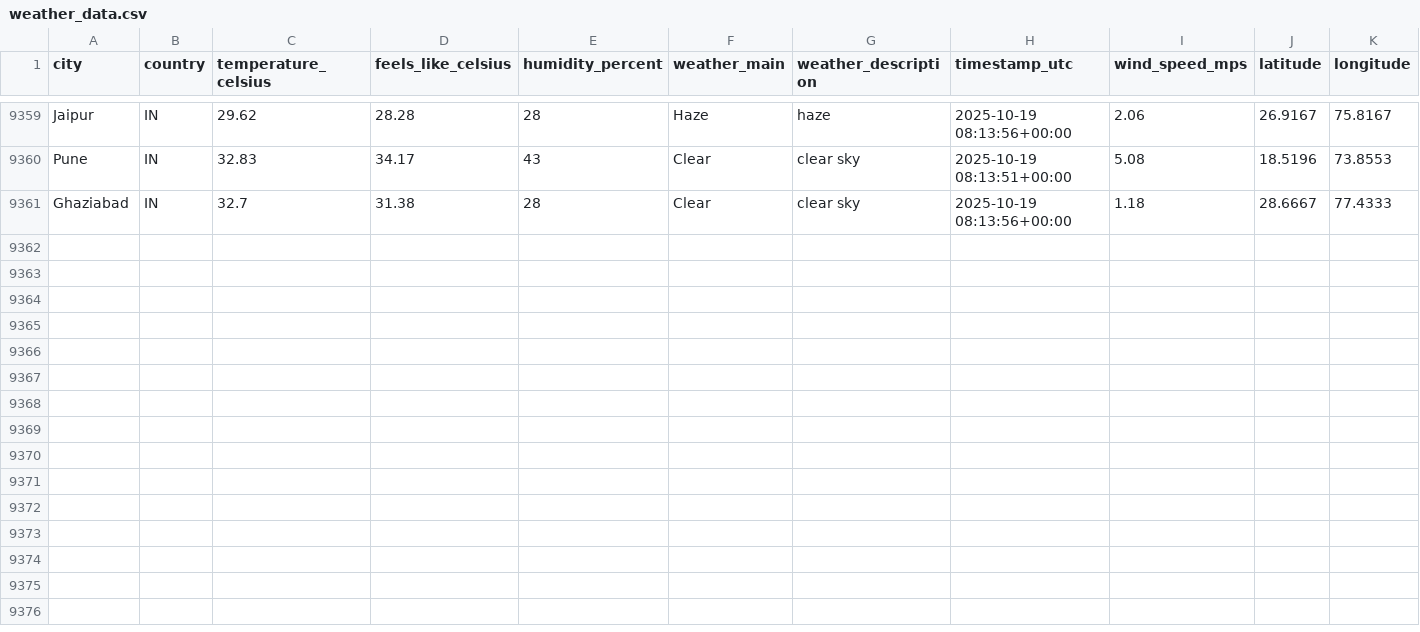
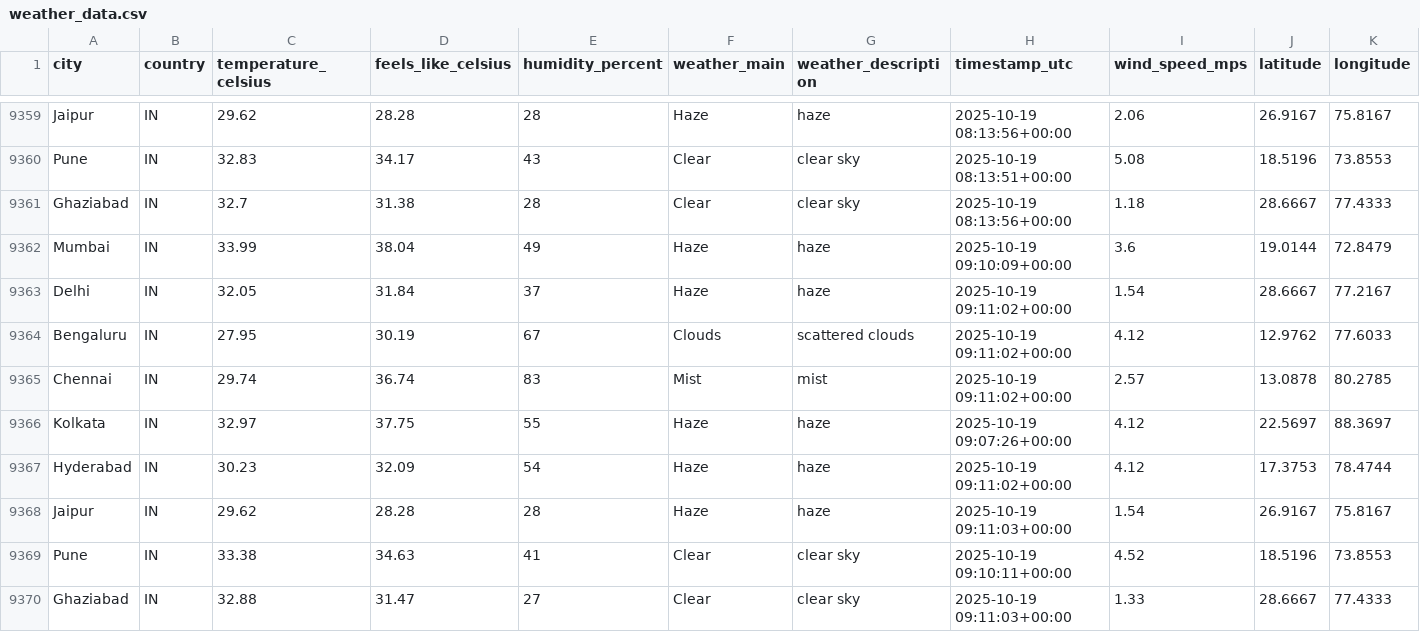
Before and after one commit to 4yushraman-jpg/weather-dashboard, a CSV file: weather_data.csv, drawn as a sheet; only a part is shown, gaps mark what is left out; rows hold the shown columns only; the diff names each change by its address in the sheet, - before the commit and + after, or states it on an @@ line.

```diff
--- a/weather_data.csv
+++ b/weather_data.csv
+row 9362: Mumbai | IN | 33.99 | 38.04 | 49 | Haze | haze | 2025-10-19 09:10:09+00:00 | 3.6 | 19.0144 | 72.8479
+row 9363: Delhi | IN | 32.05 | 31.84 | 37 | Haze | haze | 2025-10-19 09:11:02+00:00 | 1.54 | 28.6667 | 77.2167
+row 9364: Bengaluru | IN | 27.95 | 30.19 | 67 | Clouds | scattered clouds | 2025-10-19 09:11:02+00:00 | 4.12 | 12.9762 | 77.6033
+row 9365: Chennai | IN | 29.74 | 36.74 | 83 | Mist | mist | 2025-10-19 09:11:02+00:00 | 2.57 | 13.0878 | 80.2785
+row 9366: Kolkata | IN | 32.97 | 37.75 | 55 | Haze | haze | 2025-10-19 09:07:26+00:00 | 4.12 | 22.5697 | 88.3697
+row 9367: Hyderabad | IN | 30.23 | 32.09 | 54 | Haze | haze | 2025-10-19 09:11:02+00:00 | 4.12 | 17.3753 | 78.4744
+row 9368: Jaipur | IN | 29.62 | 28.28 | 28 | Haze | haze | 2025-10-19 09:11:03+00:00 | 1.54 | 26.9167 | 75.8167
+row 9369: Pune | IN | 33.38 | 34.63 | 41 | Clear | clear sky | 2025-10-19 09:10:11+00:00 | 4.52 | 18.5196 | 73.8553
+row 9370: Ghaziabad | IN | 32.88 | 31.47 | 27 | Clear | clear sky | 2025-10-19 09:11:03+00:00 | 1.33 | 28.6667 | 77.4333
```
Also changed, not shown: 1 other file.
